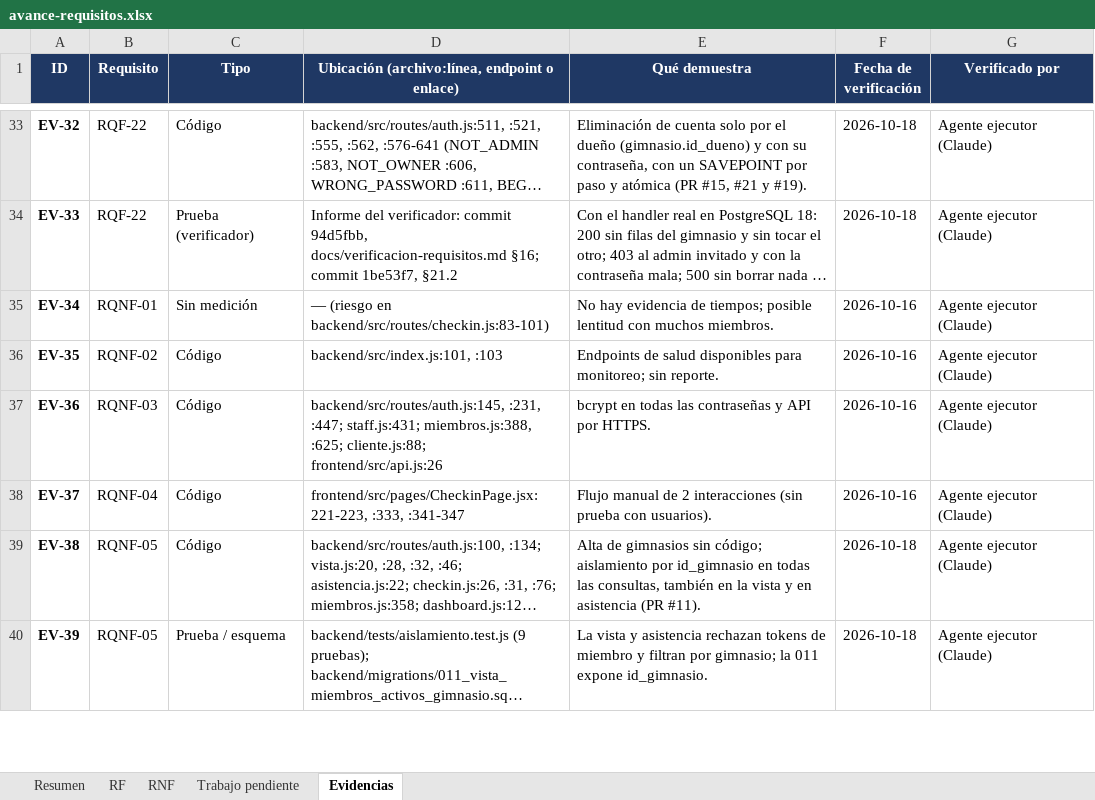
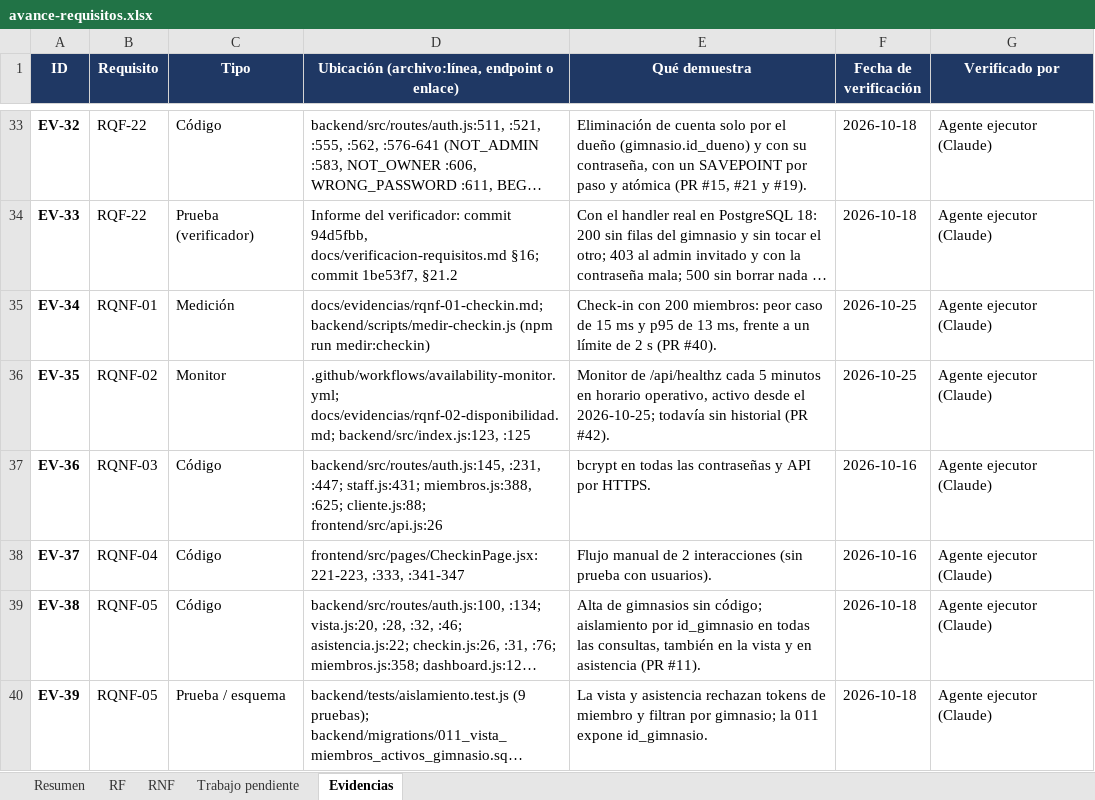
Before and after one commit to Luis140721/Proyecto_Fitloyalty, an Excel workbook: docs/avance-requisitos.xlsx, sheet Evidencias, drawn as a sheet; only a part is shown, gaps mark what is left out; long unchanged cells end in …; values as stored, in another font and other column widths than the file's, no borders; the diff covers the shown part only; the diff names each change by its address in the sheet, - before the commit and + after, or states it on an @@ line.

Commit message:
docs(avance): RQF-08, RQNF-01, RQNF-15 y RQNF-09 Implementados en el Excel (87,8 %)
- RQF-08 (PR #39), decision de Luis, con sus observaciones (campana del
  job diario, Render a las 8:00, tres calculos de en riesgo, dias en UTC).
- RQNF-01 (PR #40): check-in con 200 miembros, p95 de milisegundos.
- RQNF-15 y RQNF-09 (PR #28): 403 CORS_BLOCKED y tres limitadores; regla
  de no poner previews en FRONTEND_URL (buildAcceptUrl).
- RQNF-07 cierra la observacion del CI (PR #41); RQNF-02 con el monitor
  activo y su calendario (PR #42); RQNF-06 con la evidencia del #43.
- RQF-13 y RQF-14: el monitor mantiene despierto a Render en horario.
- RQF-22 y RQF-17: el #28 agrega los limites de intentos que faltaban.
- Trabajo pendiente: quedan RQF-09, RQNF-04, RQNF-06, RQNF-02, RQF-12 y
  RQF-10; RQF-09 y RQNF-04 pasan el 90 %.

Editado con Excel por COM. Avance: 32,5 de 37 = 87,8 % (RF 88,6 %, RNF 86,7 %).

```diff
--- a/docs/avance-requisitos.xlsx (sheet Evidencias)
+++ b/docs/avance-requisitos.xlsx (sheet Evidencias)
-C35 (Tipo): Sin medición
+C35 (Tipo): Medición
-D35: — (riesgo en backend/src/routes/checkin.js:83-101)
+D35: docs/evidencias/rqnf-01-checkin.md; backend/scripts/medir-checkin.js (npm run medir:checkin)
-E35 (Qué demuestra): No hay evidencia de tiempos; posible lentitud con muchos miembros.
+E35 (Qué demuestra): Check-in con 200 miembros: peor caso de 15 ms y p95 de 13 ms, frente a un límite de 2 s (PR #40).
-F35:F36 (Fecha de verificación): 2026-10-16
+F35:F36 (Fecha de verificación): 2026-10-25
-C36 (Tipo): Código
+C36 (Tipo): Monitor
-D36: backend/src/index.js:101, :103
+D36: .github/workflows/availability-monitor.yml; docs/evidencias/rqnf-02-disponibilidad.md; backend/src/index.js:123, :125
-E36 (Qué demuestra): Endpoints de salud disponibles para monitoreo; sin reporte.
+E36 (Qué demuestra): Monitor de /api/healthz cada 5 minutos en horario operativo, activo desde el 2026-10-25; todavía sin historial (PR #42).
```
Also changed, not shown: 21 edited cells elsewhere in this sheet, sheet Resumen, sheet Trabajo pendiente, sheet RNF, sheet RF, formulas that keep their value, charts or pictures.
